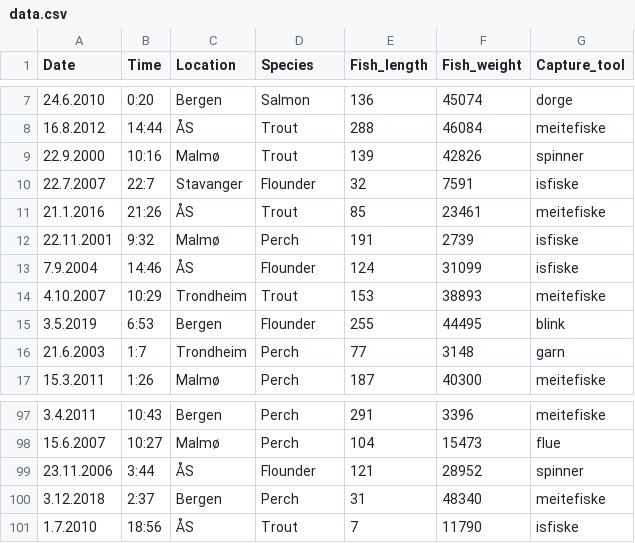
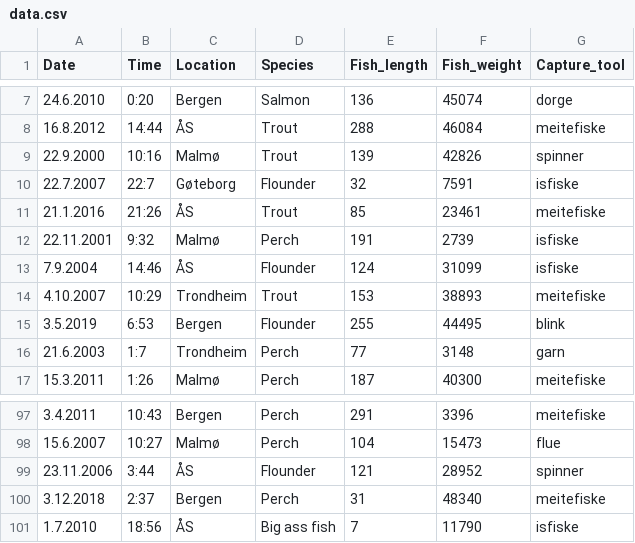
Before and after one commit to ProtoSparky/Sparky-KUB-IT-Work, a CSV file: IT2/bits/13.05.2024_fishy_buisness/DATA/data.csv, drawn as a sheet; only a part is shown, gaps mark what is left out.

```diff
--- a/IT2/bits/13.05.2024_fishy_buisness/DATA/data.csv
+++ b/IT2/bits/13.05.2024_fishy_buisness/DATA/data.csv
@@ -9,3 +9,3 @@ Date;Time;Location;Species;Fish_length;Fish_weight;Capture_tool
 22.9.2000;10:16;Malmø;Trout;139;42826;spinner
-22.7.2007;22:7;Stavanger;Flounder;32;7591;isfiske
+22.7.2007;22:7;Gøteborg;Flounder;32;7591;isfiske
 21.1.2016;21:26;ÅS;Trout;85;23461;meitefiske
@@ -100,2 +100,2 @@ Date;Time;Location;Species;Fish_length;Fish_weight;Capture_tool
 3.12.2018;2:37;Bergen;Perch;31;48340;meitefiske
-1.7.2010;18:56;ÅS;Trout;7;11790;isfiske
+1.7.2010;18:56;ÅS;Big ass fish;7;11790;isfiske
```
Also changed, not shown: 1 other file.
